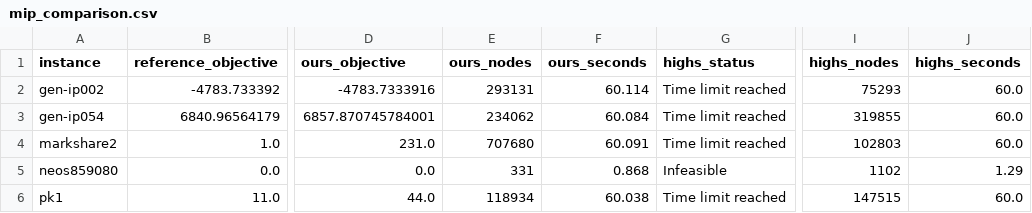
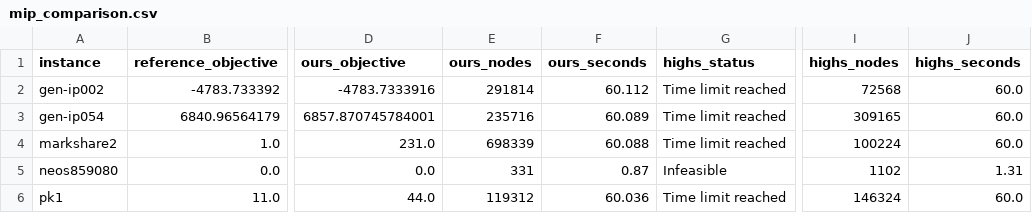
Before and after one commit to Jayasuryamahadevan/LP-and-MLIP-Solver, a CSV file: reports/highs_comparison/mip_comparison.csv, drawn as a sheet; only a part is shown, gaps mark what is left out; the diff names each change by its address in the sheet, - before the commit and + after, or states it on an @@ line.

```diff
--- a/reports/highs_comparison/mip_comparison.csv
+++ b/reports/highs_comparison/mip_comparison.csv
-E2 (ours_nodes): 293131
+E2 (ours_nodes): 291814
-F2 (ours_seconds): 60.114
+F2 (ours_seconds): 60.112
-I2 (highs_nodes): 75293
+I2 (highs_nodes): 72568
-E3 (ours_nodes): 234062
+E3 (ours_nodes): 235716
-F3 (ours_seconds): 60.084
+F3 (ours_seconds): 60.089
-I3 (highs_nodes): 319855
+I3 (highs_nodes): 309165
-E4 (ours_nodes): 707680
+E4 (ours_nodes): 698339
-F4 (ours_seconds): 60.091
+F4 (ours_seconds): 60.088
-I4 (highs_nodes): 102803
+I4 (highs_nodes): 100224
-F5 (ours_seconds): 0.868
+F5 (ours_seconds): 0.87
-J5 (highs_seconds): 1.29
+J5 (highs_seconds): 1.31
-E6 (ours_nodes): 118934
+E6 (ours_nodes): 119312
-F6 (ours_seconds): 60.038
+F6 (ours_seconds): 60.036
-I6 (highs_nodes): 147515
+I6 (highs_nodes): 146324
```
Also changed, not shown: reports/gurobi_comparison/lp_comparison_3way.csv, reports/highs_comparison/lp_comparison.csv, 7 other files.
